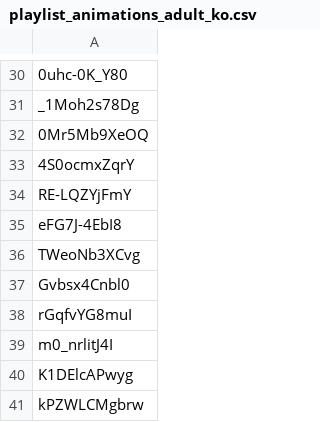
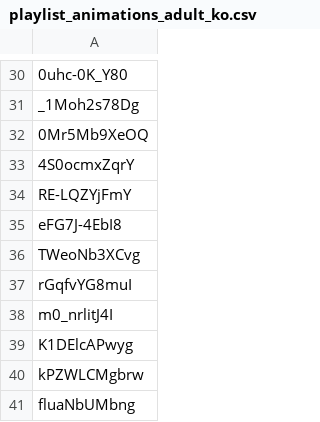
Before and after one commit to dare0021/PublicAccess, a CSV file: playlist_animations_adult_ko.csv, drawn as a sheet; only a part is shown, gaps mark what is left out; the shorter side is filled out with more unchanged rows; the diff names each change by its address in the sheet, - before the commit and + after, or states it on an @@ line.

Commit message:
Update playlist_animations_adult_ko.csv

```diff
--- a/playlist_animations_adult_ko.csv
+++ b/playlist_animations_adult_ko.csv
-row 37: Gvbsx4Cnbl0
```
